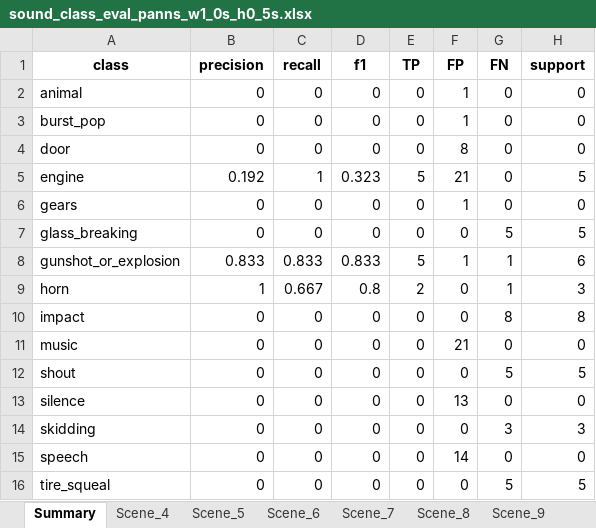
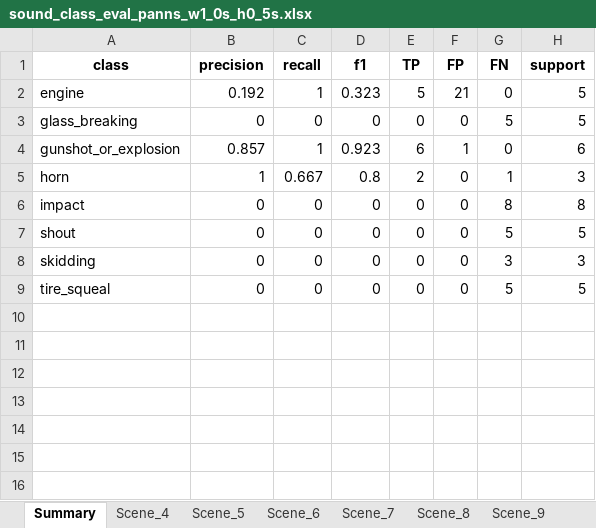
Before and after one commit to ghiffaryr/multimodal-surveillance-iseql, an Excel workbook: data/analysis_panns/sound_class_eval_panns_w1_0s_h0_5s.xlsx, sheet Summary, drawn as a sheet; values as stored, in another font and other column widths than the file's, no borders; removed rows and columns are numbered as before the commit, all else as after; the diff names each change by its address in the sheet, - before the commit and + after, or states it on an @@ line.

```diff
--- a/data/analysis_panns/sound_class_eval_panns_w1_0s_h0_5s.xlsx (sheet Summary)
+++ b/data/analysis_panns/sound_class_eval_panns_w1_0s_h0_5s.xlsx (sheet Summary)
-row 2: animal | 0 | 0 | 0 | 0 | 1 | 0 | 0
-row 3: burst_pop | 0 | 0 | 0 | 0 | 1 | 0 | 0
-row 4: door | 0 | 0 | 0 | 0 | 8 | 0 | 0
-row 6: gears | 0 | 0 | 0 | 0 | 1 | 0 | 0
-B4 (precision): 0.833
+B4 (precision): 0.857
-C4 (recall): 0.833
+C4 (recall): 1
-D4 (f1): 0.833
+D4 (f1): 0.923
-E4 (TP): 5
+E4 (TP): 6
-G4 (FN): 1
+G4 (FN): 0
-row 11: music | 0 | 0 | 0 | 0 | 21 | 0 | 0
-row 13: silence | 0 | 0 | 0 | 0 | 13 | 0 | 0
-row 15: speech | 0 | 0 | 0 | 0 | 14 | 0 | 0
```
Also changed, not shown: sheet Scene_4, sheet Scene_6, sheet Scene_5, sheet Scene_7, sheet Scene_9, data/analysis_panns/sound_class_eval_panns_w1_0s_h1_0s.xlsx, data/analysis_panns/sound_class_eval_panns_w2_5s_h1_25s.xlsx, 40 other files.
